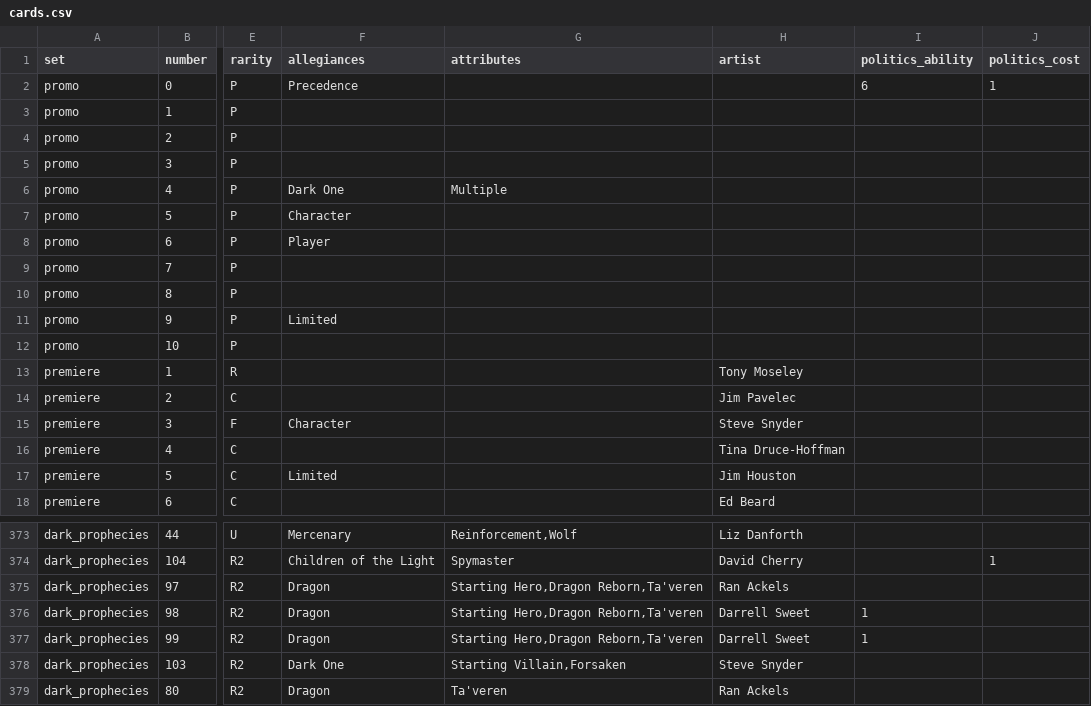
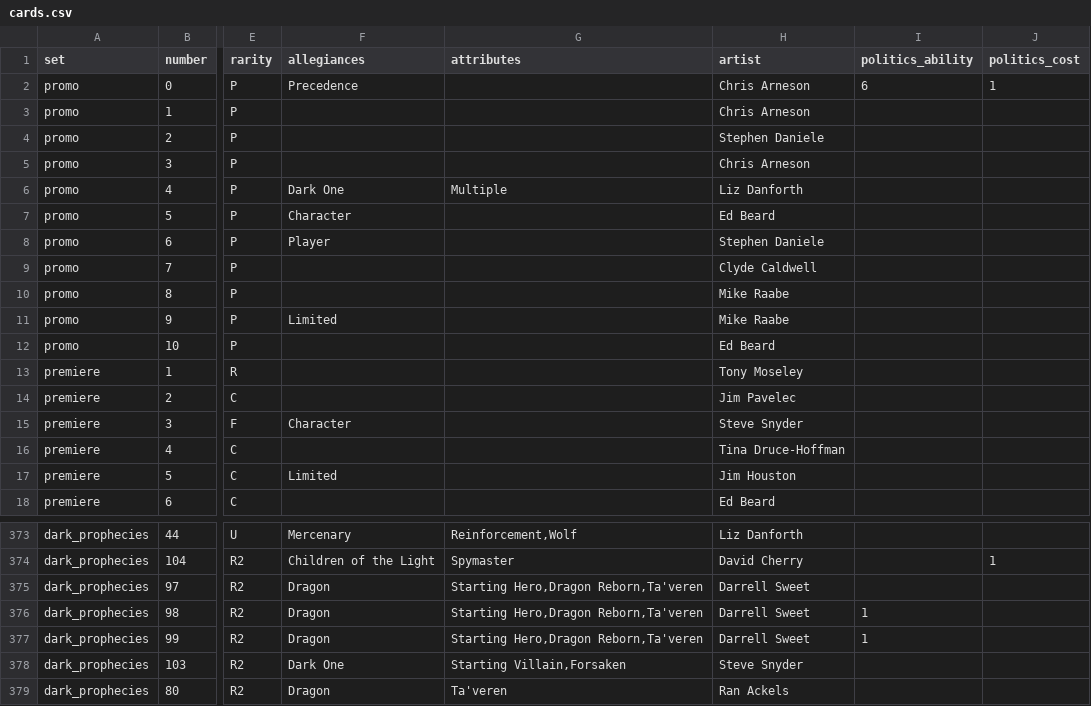
Before and after one commit to neilcochran/wheel-of-time-ccg, a CSV file: data/cards.csv, drawn as a sheet; only a part is shown, gaps mark what is left out; the diff names each change by its address in the sheet, - before the commit and + after, or states it on an @@ line.

Commit message:
Add/correct artist credits

```diff
--- a/data/cards.csv
+++ b/data/cards.csv
-H2:H3 (artist): (empty)
+H2:H3 (artist): Chris Arneson
-H4 (artist): (empty)
+H4 (artist): Stephen Daniele
-H5 (artist): (empty)
+H5 (artist): Chris Arneson
-H6 (artist): (empty)
+H6 (artist): Liz Danforth
-H7 (artist): (empty)
+H7 (artist): Ed Beard
-H8 (artist): (empty)
+H8 (artist): Stephen Daniele
-H9 (artist): (empty)
+H9 (artist): Clyde Caldwell
-H10:H11 (artist): (empty)
+H10:H11 (artist): Mike Raabe
-H12 (artist): (empty)
+H12 (artist): Ed Beard
-H375 (artist): Ran Ackels
+H375 (artist): Darrell Sweet
```
Also changed, not shown: 3 other files.
